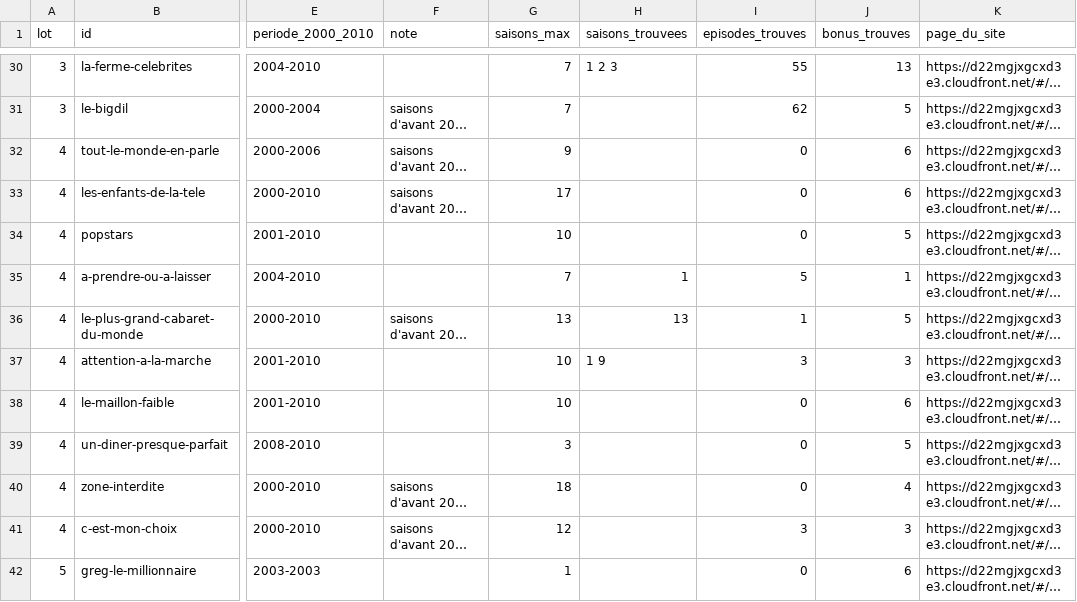
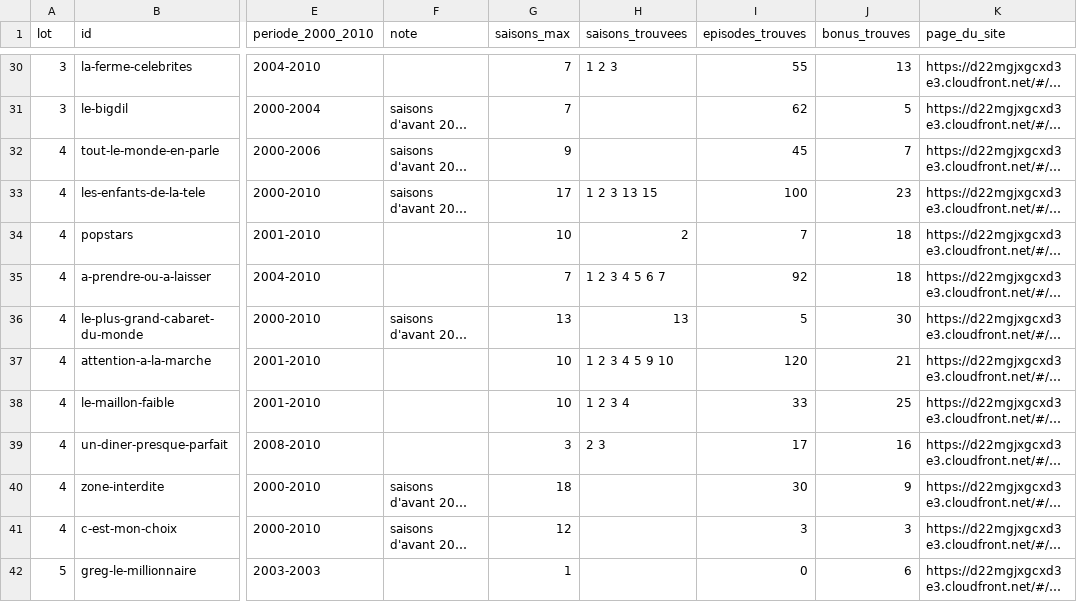
Before and after one commit to Mindyourbiz9000/annee2000, a CSV file: data/episode-todo.csv, drawn as a sheet; only a part is shown, gaps mark what is left out; long unchanged cells end in …; the diff names each change by its address in the sheet, - before the commit and + after, or states it on an @@ line.

```diff
--- a/data/episode-todo.csv
+++ b/data/episode-todo.csv
-I32 (episodes_trouves): 0
+I32 (episodes_trouves): 45
-J32 (bonus_trouves): 6
+J32 (bonus_trouves): 7
-H33 (saisons_trouvees): (empty)
+H33 (saisons_trouvees): 1 2 3 13 15
-I33 (episodes_trouves): 0
+I33 (episodes_trouves): 100
-J33 (bonus_trouves): 6
+J33 (bonus_trouves): 23
-H34 (saisons_trouvees): (empty)
+H34 (saisons_trouvees): 2
-I34 (episodes_trouves): 0
+I34 (episodes_trouves): 7
-J34 (bonus_trouves): 5
+J34 (bonus_trouves): 18
-H35 (saisons_trouvees): 1
+H35 (saisons_trouvees): 1 2 3 4 5 6 7
-I35 (episodes_trouves): 5
+I35 (episodes_trouves): 92
-J35 (bonus_trouves): 1
+J35 (bonus_trouves): 18
-I36 (episodes_trouves): 1
+I36 (episodes_trouves): 5
-J36 (bonus_trouves): 5
+J36 (bonus_trouves): 30
-H37 (saisons_trouvees): 1 9
+H37 (saisons_trouvees): 1 2 3 4 5 9 10
-I37 (episodes_trouves): 3
+I37 (episodes_trouves): 120
-J37 (bonus_trouves): 3
+J37 (bonus_trouves): 21
-H38 (saisons_trouvees): (empty)
+H38 (saisons_trouvees): 1 2 3 4
-I38 (episodes_trouves): 0
+I38 (episodes_trouves): 33
-J38 (bonus_trouves): 6
+J38 (bonus_trouves): 25
-H39 (saisons_trouvees): (empty)
+H39 (saisons_trouvees): 2 3
-I39 (episodes_trouves): 0
+I39 (episodes_trouves): 17
-J39 (bonus_trouves): 5
+J39 (bonus_trouves): 16
-I40 (episodes_trouves): 0
+I40 (episodes_trouves): 30
-J40 (bonus_trouves): 4
+J40 (bonus_trouves): 9
```
Also changed, not shown: 4 other files.
